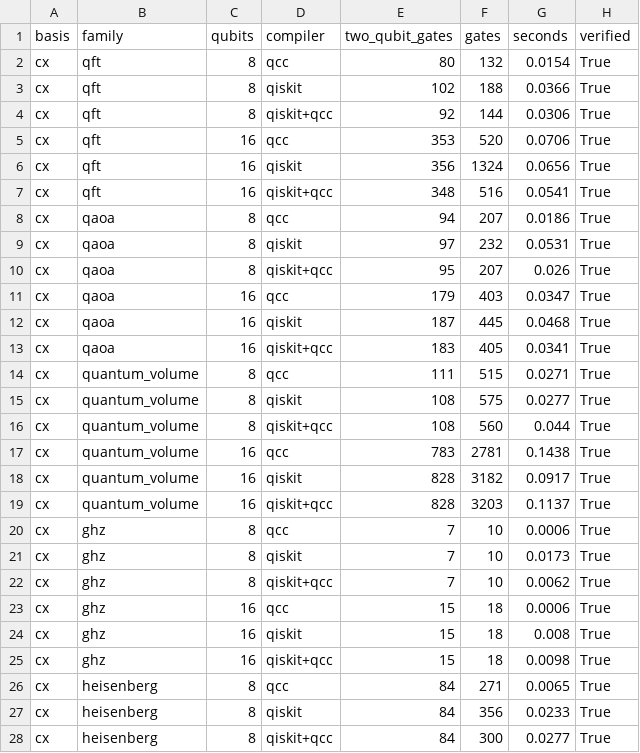
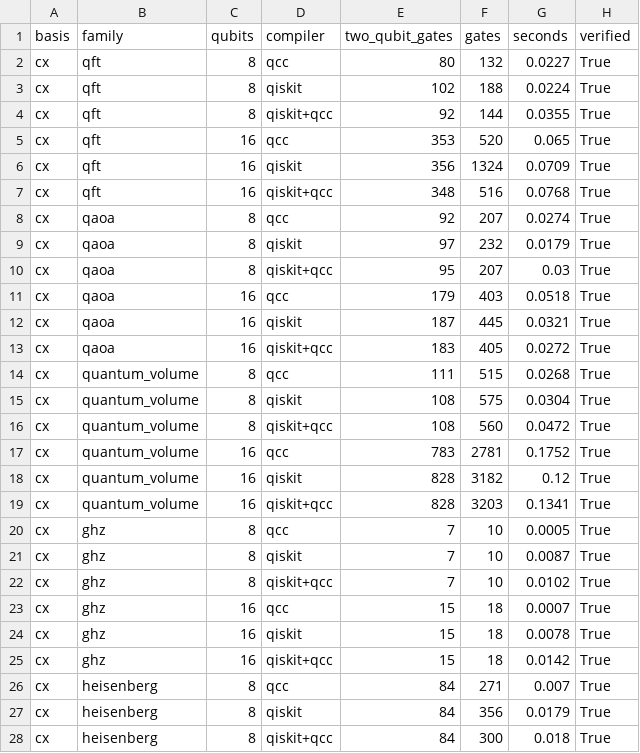
Before and after one commit to qevedo/qcc, a CSV file: benchmarks/compilation/results/device.csv, drawn as a sheet; only a part is shown; the diff covers the shown part only.

```diff
--- a/benchmarks/compilation/results/device.csv
+++ b/benchmarks/compilation/results/device.csv
@@ -1,28 +1,28 @@
 basis,family,qubits,compiler,two_qubit_gates,gates,seconds,verified
-cx,qft,8,qcc,80,132,0.0154,True
-cx,qft,8,qiskit,102,188,0.0366,True
-cx,qft,8,qiskit+qcc,92,144,0.0306,True
-cx,qft,16,qcc,353,520,0.0706,True
-cx,qft,16,qiskit,356,1324,0.0656,True
-cx,qft,16,qiskit+qcc,348,516,0.0541,True
-cx,qaoa,8,qcc,94,207,0.0186,True
-cx,qaoa,8,qiskit,97,232,0.0531,True
-cx,qaoa,8,qiskit+qcc,95,207,0.026,True
-cx,qaoa,16,qcc,179,403,0.0347,True
-cx,qaoa,16,qiskit,187,445,0.0468,True
-cx,qaoa,16,qiskit+qcc,183,405,0.0341,True
-cx,quantum_volume,8,qcc,111,515,0.0271,True
-cx,quantum_volume,8,qiskit,108,575,0.0277,True
-cx,quantum_volume,8,qiskit+qcc,108,560,0.044,True
-cx,quantum_volume,16,qcc,783,2781,0.1438,True
-cx,quantum_volume,16,qiskit,828,3182,0.0917,True
-cx,quantum_volume,16,qiskit+qcc,828,3203,0.1137,True
-cx,ghz,8,qcc,7,10,0.0006,True
-cx,ghz,8,qiskit,7,10,0.0173,True
-cx,ghz,8,qiskit+qcc,7,10,0.0062,True
-cx,ghz,16,qcc,15,18,0.0006,True
-cx,ghz,16,qiskit,15,18,0.008,True
-cx,ghz,16,qiskit+qcc,15,18,0.0098,True
-cx,heisenberg,8,qcc,84,271,0.0065,True
-cx,heisenberg,8,qiskit,84,356,0.0233,True
-cx,heisenberg,8,qiskit+qcc,84,300,0.0277,True
+cx,qft,8,qcc,80,132,0.0227,True
+cx,qft,8,qiskit,102,188,0.0224,True
+cx,qft,8,qiskit+qcc,92,144,0.0355,True
+cx,qft,16,qcc,353,520,0.065,True
+cx,qft,16,qiskit,356,1324,0.0709,True
+cx,qft,16,qiskit+qcc,348,516,0.0768,True
+cx,qaoa,8,qcc,92,207,0.0274,True
+cx,qaoa,8,qiskit,97,232,0.0179,True
+cx,qaoa,8,qiskit+qcc,95,207,0.03,True
+cx,qaoa,16,qcc,179,403,0.0518,True
+cx,qaoa,16,qiskit,187,445,0.0321,True
+cx,qaoa,16,qiskit+qcc,183,405,0.0272,True
+cx,quantum_volume,8,qcc,111,515,0.0268,True
+cx,quantum_volume,8,qiskit,108,575,0.0304,True
+cx,quantum_volume,8,qiskit+qcc,108,560,0.0472,True
+cx,quantum_volume,16,qcc,783,2781,0.1752,True
+cx,quantum_volume,16,qiskit,828,3182,0.12,True
+cx,quantum_volume,16,qiskit+qcc,828,3203,0.1341,True
+cx,ghz,8,qcc,7,10,0.0005,True
+cx,ghz,8,qiskit,7,10,0.0087,True
+cx,ghz,8,qiskit+qcc,7,10,0.0102,True
+cx,ghz,16,qcc,15,18,0.0007,True
+cx,ghz,16,qiskit,15,18,0.0078,True
+cx,ghz,16,qiskit+qcc,15,18,0.0142,True
+cx,heisenberg,8,qcc,84,271,0.007,True
+cx,heisenberg,8,qiskit,84,356,0.0179,True
+cx,heisenberg,8,qiskit+qcc,84,300,0.018,True
```
Also changed, not shown: 89 edited cells elsewhere in this file, benchmarks/compilation/results/compilation.csv, benchmarks/compilation/results/plugin.csv, 9 other files.
